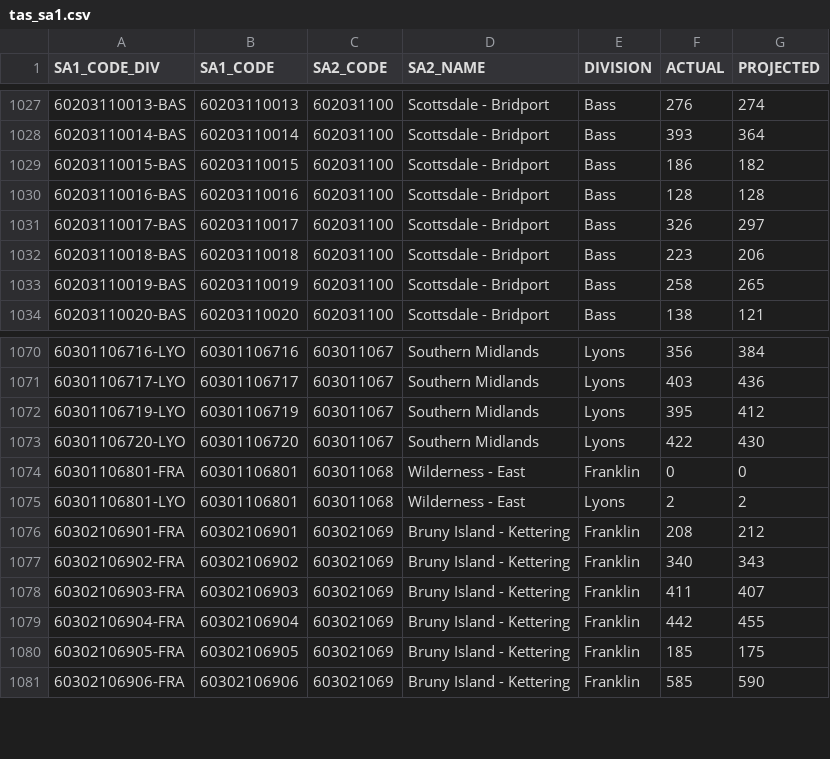
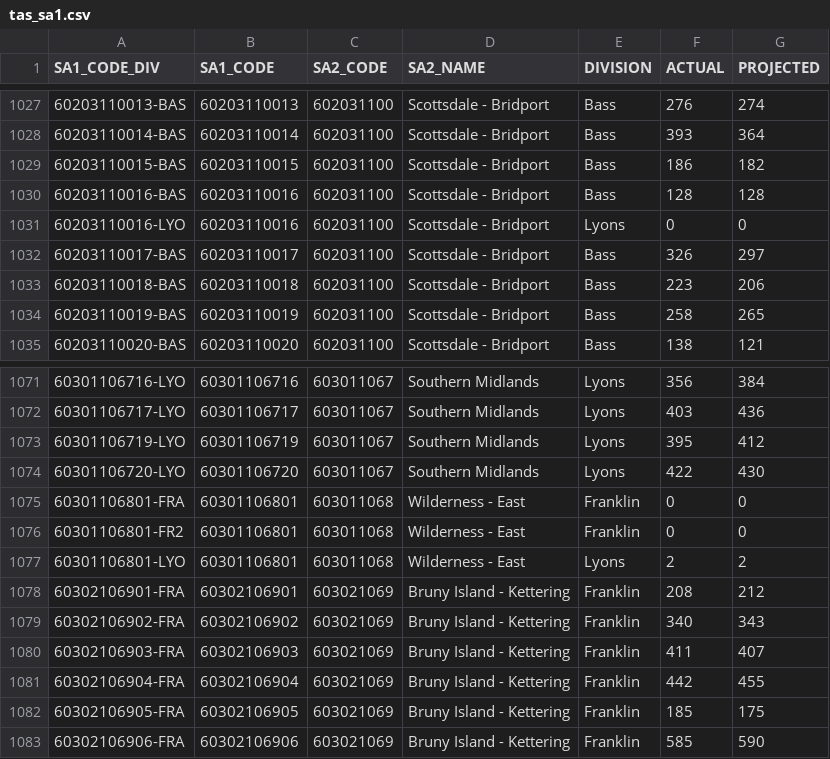
Before and after one commit to mcswee/divs-au, a CSV file: assets/data/tas_sa1.csv, drawn as a sheet; only a part is shown, gaps mark what is left out.

```diff
--- a/assets/data/tas_sa1.csv
+++ b/assets/data/tas_sa1.csv
@@ -1030,2 +1030,3 @@ SA1_CODE_DIV,SA1_CODE,SA2_CODE,SA2_NAME,DIVISION,ACTUAL,PROJECTED
 60203110016-BAS,60203110016,602031100,Scottsdale - Bridport,Bass,128,128
+60203110016-LYO,60203110016,602031100,Scottsdale - Bridport,Lyons,0,0
 60203110017-BAS,60203110017,602031100,Scottsdale - Bridport,Bass,326,297
@@ -1074,2 +1075,3 @@ SA1_CODE_DIV,SA1_CODE,SA2_CODE,SA2_NAME,DIVISION,ACTUAL,PROJECTED
 60301106801-FRA,60301106801,603011068,Wilderness - East,Franklin,0,0
+60301106801-FR2,60301106801,603011068,Wilderness - East,Franklin,0,0
 60301106801-LYO,60301106801,603011068,Wilderness - East,Lyons,2,2
```
Also changed, not shown: 1 other file.
